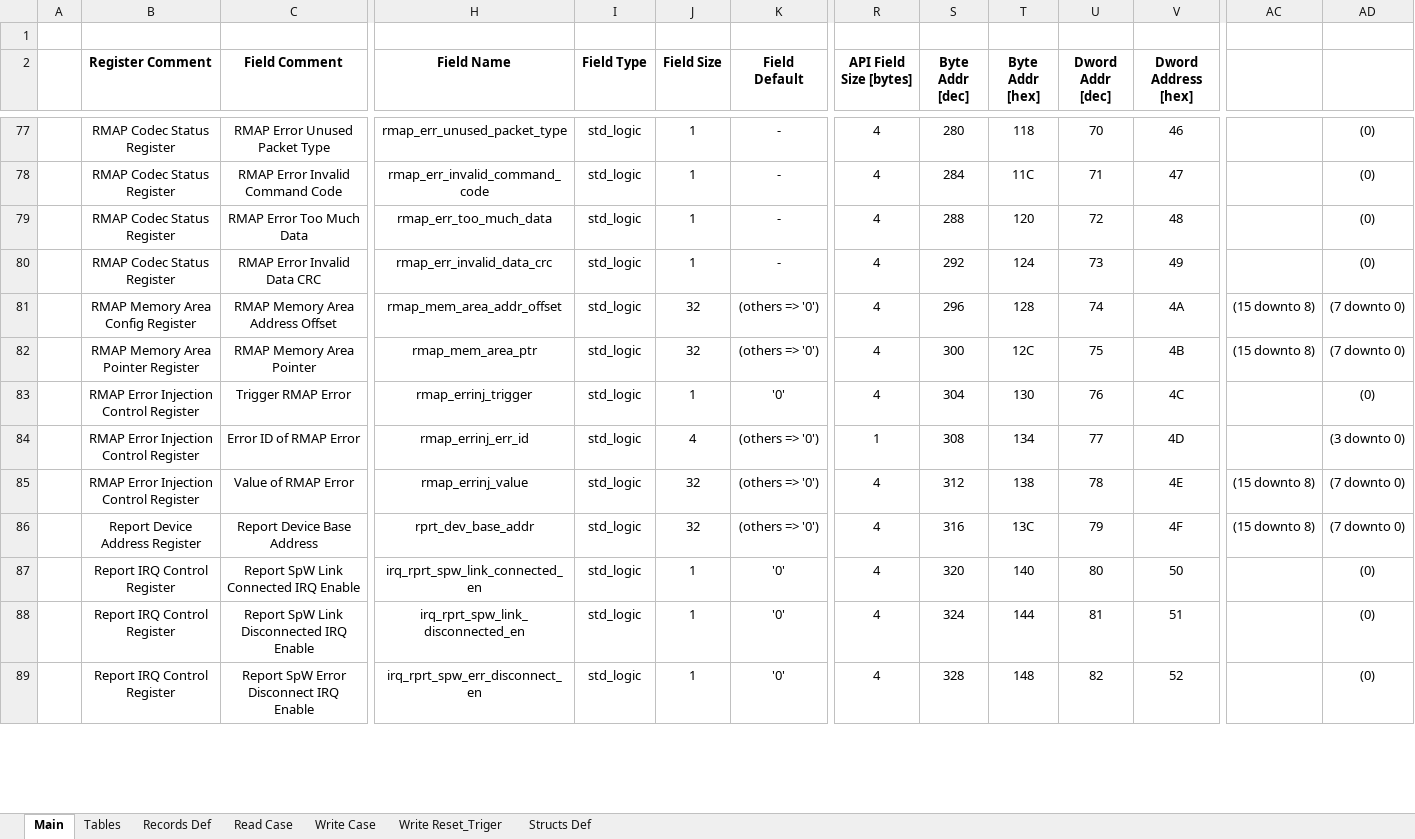
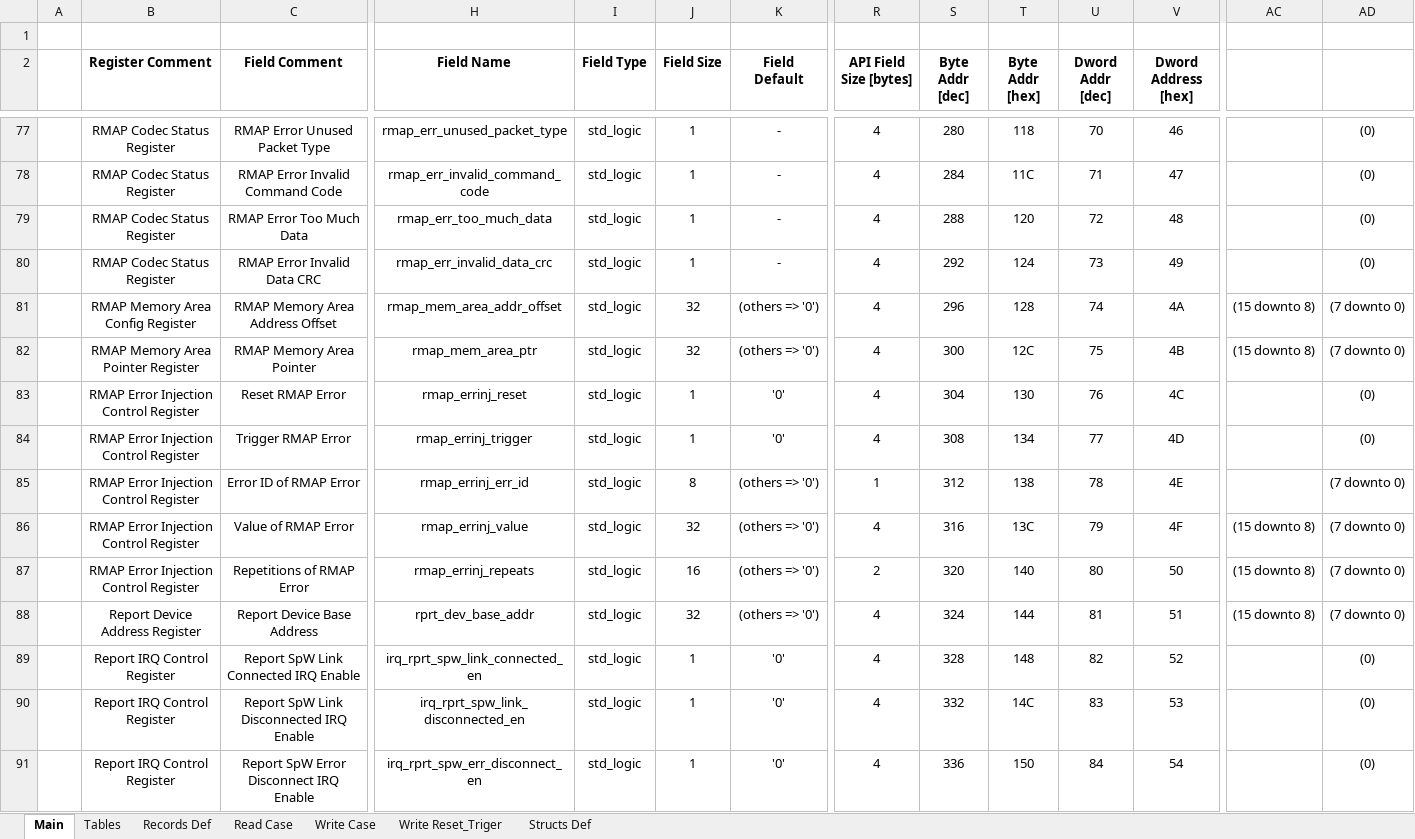
Before and after one commit to NSEE/SimuCam_Development_Data_Transmission, an Excel workbook: FPGA_Developments/Dumb_COM_Module_v2/References/Dcom_Register_v2_4.xlsm, sheet Main, drawn as a sheet; only a part is shown, gaps mark what is left out; values as stored, in another font and other column widths than the file's, no borders; addresses are those after the commit; rows hold the shown columns only; the diff covers the shown part only; the diff names each change by its address in the sheet, - before the commit and + after, or states it on an @@ line.

Commit message:
Synthetized HW with updated RMAP codec

```diff
--- a/FPGA_Developments/Dumb_COM_Module_v2/References/Dcom_Register_v2_4.xlsm (sheet Main)
+++ b/FPGA_Developments/Dumb_COM_Module_v2/References/Dcom_Register_v2_4.xlsm (sheet Main)
+row 83:  | RMAP Error Injection Control Register | Reset RMAP Error | rmap_errinj_reset | std_logic | 1 | '0' | 4 | 304 | 130 | 76 | 4C |  | (0)
-S84 (Byte Addr [dec]): 304
+S84 (Byte Addr [dec]): 308
-T84 (Byte Addr [hex]): 130
+T84 (Byte Addr [hex]): 134
-U84 (Dword Addr [dec]): 76
+U84 (Dword Addr [dec]): 77
-V84 (Dword Address [hex]): 4C
+V84 (Dword Address [hex]): 4D
-J85 (Field Size): 4
+J85 (Field Size): 8
-S85 (Byte Addr [dec]): 308
+S85 (Byte Addr [dec]): 312
-T85 (Byte Addr [hex]): 134
+T85 (Byte Addr [hex]): 138
-U85 (Dword Addr [dec]): 77
+U85 (Dword Addr [dec]): 78
-V85 (Dword Address [hex]): 4D
+V85 (Dword Address [hex]): 4E
-AD85: (3 downto 0)
+AD85: (7 downto 0)
-S86 (Byte Addr [dec]): 312
+S86 (Byte Addr [dec]): 316
-T86 (Byte Addr [hex]): 138
+T86 (Byte Addr [hex]): 13C
-U86 (Dword Addr [dec]): 78
+U86 (Dword Addr [dec]): 79
-V86 (Dword Address [hex]): 4E
+V86 (Dword Address [hex]): 4F
+row 87:  | RMAP Error Injection Control Register | Repetitions of RMAP Error | rmap_errinj_repeats | std_logic | 16 | (others => '0') | 2 | 320 | 140 | 80 | 50 | (15 downto 8) | (7 downto 0)
-S88 (Byte Addr [dec]): 316
+S88 (Byte Addr [dec]): 324
-T88 (Byte Addr [hex]): 13C
+T88 (Byte Addr [hex]): 144
-U88 (Dword Addr [dec]): 79
+U88 (Dword Addr [dec]): 81
-V88 (Dword Address [hex]): 4F
+V88 (Dword Address [hex]): 51
-S89 (Byte Addr [dec]): 320
+S89 (Byte Addr [dec]): 328
-T89 (Byte Addr [hex]): 140
+T89 (Byte Addr [hex]): 148
-U89 (Dword Addr [dec]): 80
+U89 (Dword Addr [dec]): 82
-V89 (Dword Address [hex]): 50
+V89 (Dword Address [hex]): 52
-S90 (Byte Addr [dec]): 324
+S90 (Byte Addr [dec]): 332
-T90 (Byte Addr [hex]): 144
+T90 (Byte Addr [hex]): 14C
-U90 (Dword Addr [dec]): 81
+U90 (Dword Addr [dec]): 83
-V90 (Dword Address [hex]): 51
+V90 (Dword Address [hex]): 53
-S91 (Byte Addr [dec]): 328
+S91 (Byte Addr [dec]): 336
-T91 (Byte Addr [hex]): 148
+T91 (Byte Addr [hex]): 150
-U91 (Dword Addr [dec]): 82
+U91 (Dword Addr [dec]): 84
-V91 (Dword Address [hex]): 52
+V91 (Dword Address [hex]): 54
```
Also changed, not shown: 156 edited cells elsewhere in this sheet, sheet Read Case, sheet Write Case, sheet Write Reset_Triger, sheet Records Def, sheet Structs Def, formulas that keep their value, 50 other files.
